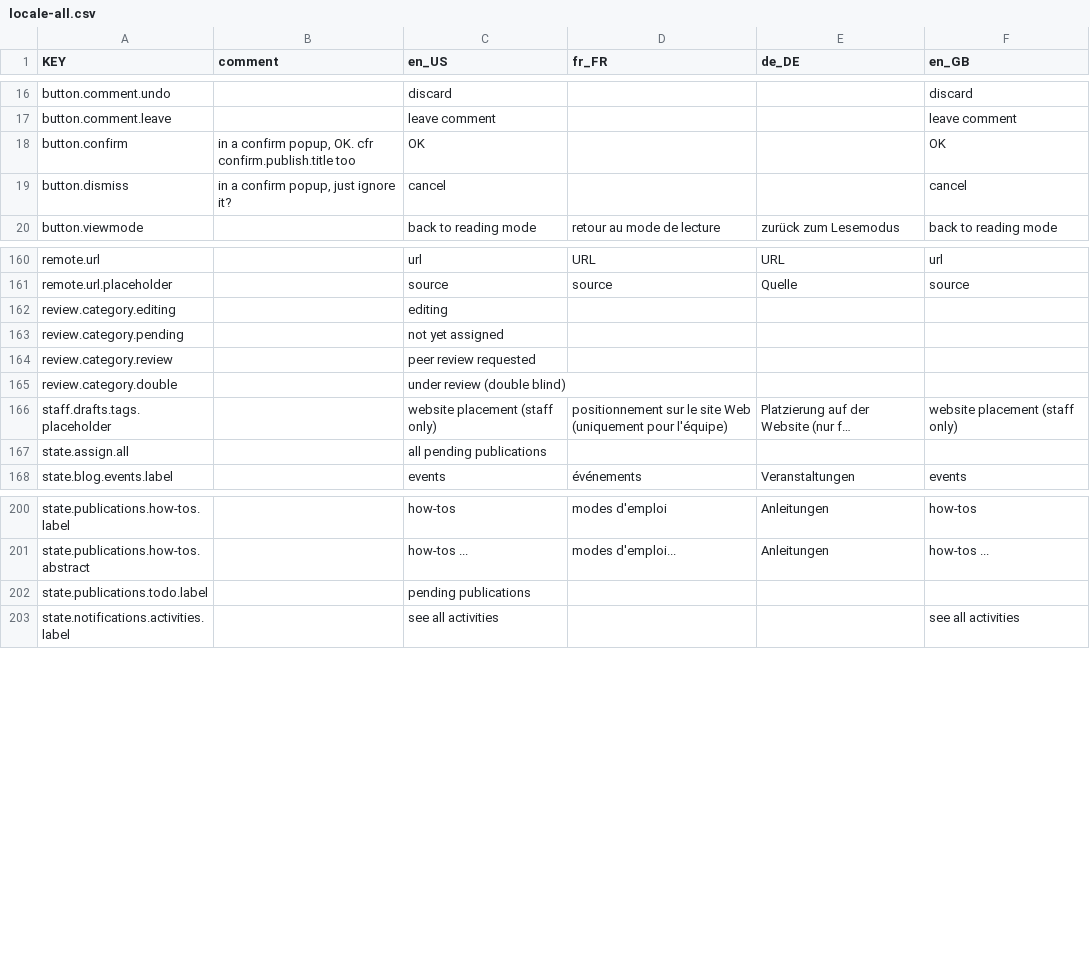
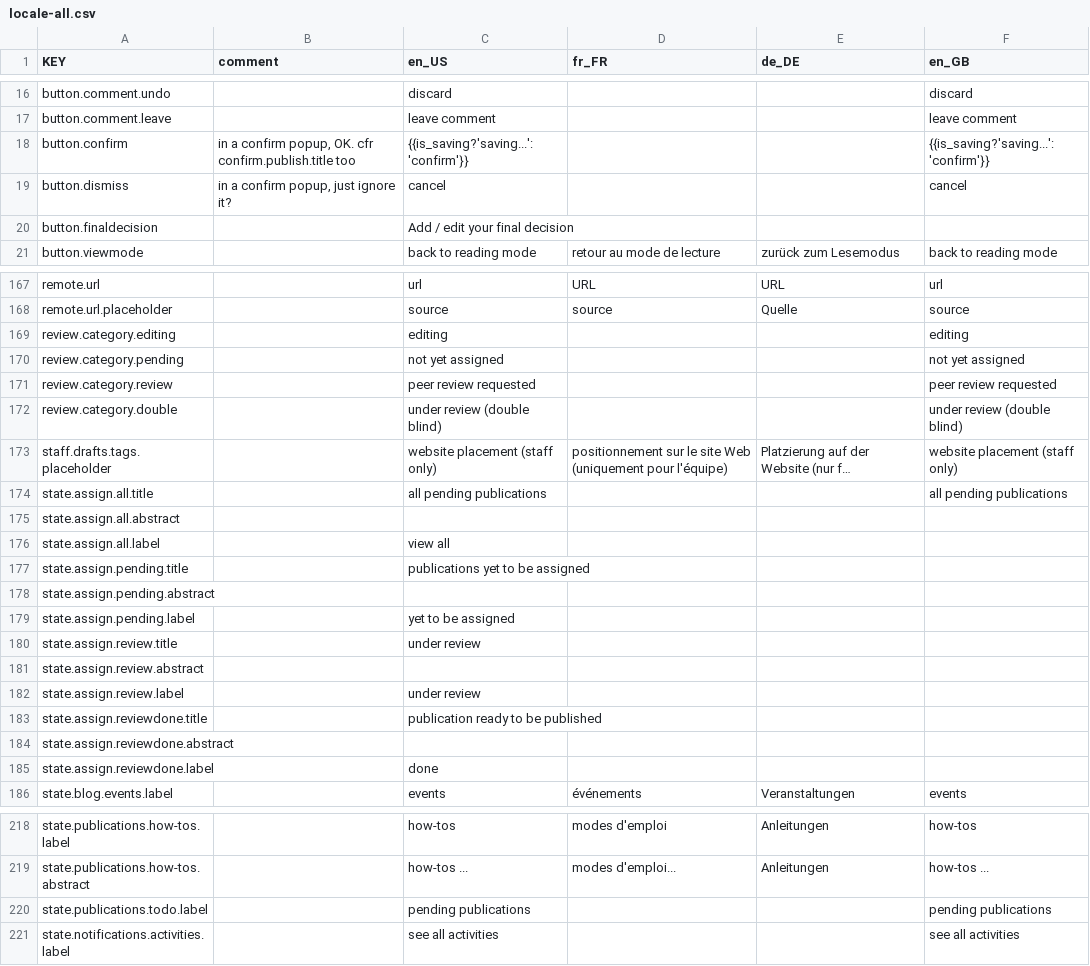
Before and after one commit to resume-unilu/RESuME, a CSV file: src/locale/locale-all.csv, drawn as a sheet; only a part is shown, gaps mark what is left out; long unchanged cells end in …; removed rows and columns are numbered as before the commit, all else as after; the diff covers the shown part only; the diff names each change by its address in the sheet, - before the commit and + after, or states it on an @@ line.

Commit message:
fix pending publication templates

```diff
--- a/src/locale/locale-all.csv
+++ b/src/locale/locale-all.csv
-C18 (en_US): OK
+C18 (en_US): {{is_saving?'saving...':'confirm'}}
-F18 (en_GB): OK
+F18 (en_GB): {{is_saving?'saving...':'confirm'}}
+row 20: button.finaldecision |  | Add / edit your final decision
-F169 (en_GB): (empty)
+F169 (en_GB): editing
-F170 (en_GB): (empty)
+F170 (en_GB): not yet assigned
-F171 (en_GB): (empty)
+F171 (en_GB): peer review requested
-F172 (en_GB): (empty)
+F172 (en_GB): under review (double blind)
-row 167: state.assign.all |  | all pending publications
+row 174: state.assign.all.title |  | all pending publications |  |  | all pending publications
+row 175: state.assign.all.abstract
+row 176: state.assign.all.label |  | view all
+row 177: state.assign.pending.title |  | publications yet to be assigned
+row 178: state.assign.pending.abstract
+row 179: state.assign.pending.label |  | yet to be assigned
+row 180: state.assign.review.title |  | under review
+row 181: state.assign.review.abstract
+row 182: state.assign.review.label |  | under review
+row 183: state.assign.reviewdone.title |  | publication ready to be published
+row 184: state.assign.reviewdone.abstract
+row 185: state.assign.reviewdone.label |  | done
-F220 (en_GB): (empty)
+F220 (en_GB): pending publications
```
Also changed, not shown: 7 added rows and 63 edited cells elsewhere in this file, 23 other files.
